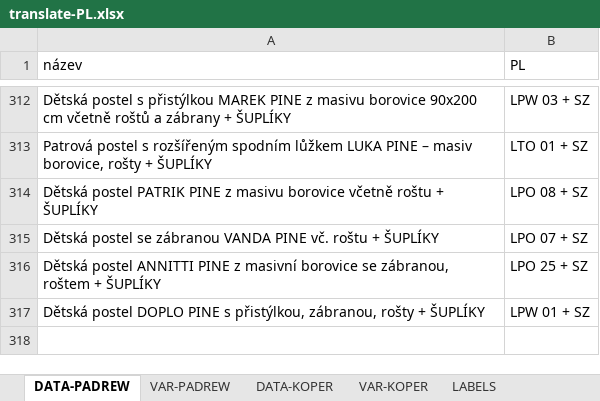
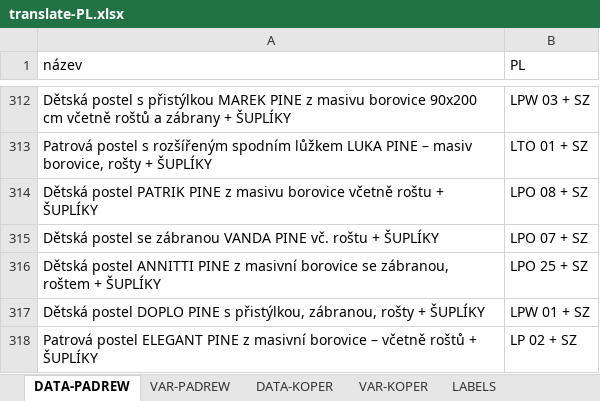
Before and after one commit to xaxamagyar/padrew-objednavka, an Excel workbook: translate-PL.xlsx, sheet DATA-PADREW, drawn as a sheet; only a part is shown, gaps mark what is left out; values as stored, in another font and other column widths than the file's, no borders; the diff names each change by its address in the sheet, - before the commit and + after, or states it on an @@ line.

Commit message:
Automatická aktualizace překladové databáze z webové aplikace

```diff
--- a/translate-PL.xlsx (sheet DATA-PADREW)
+++ b/translate-PL.xlsx (sheet DATA-PADREW)
+row 318: Patrová postel ELEGANT PINE z masivní borovice – včetně roštů + ŠUPLÍKY | LP 02 + SZ
```
